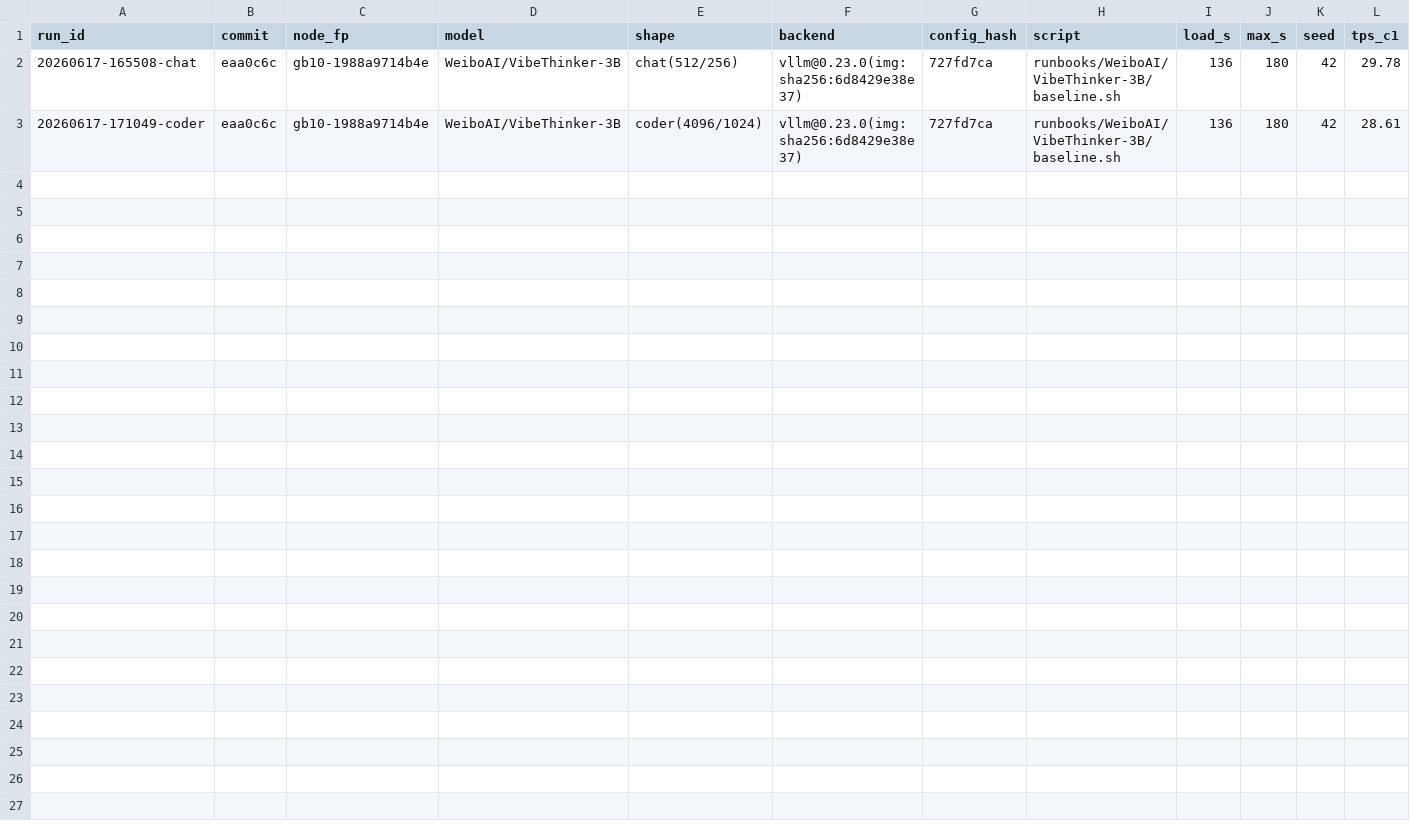
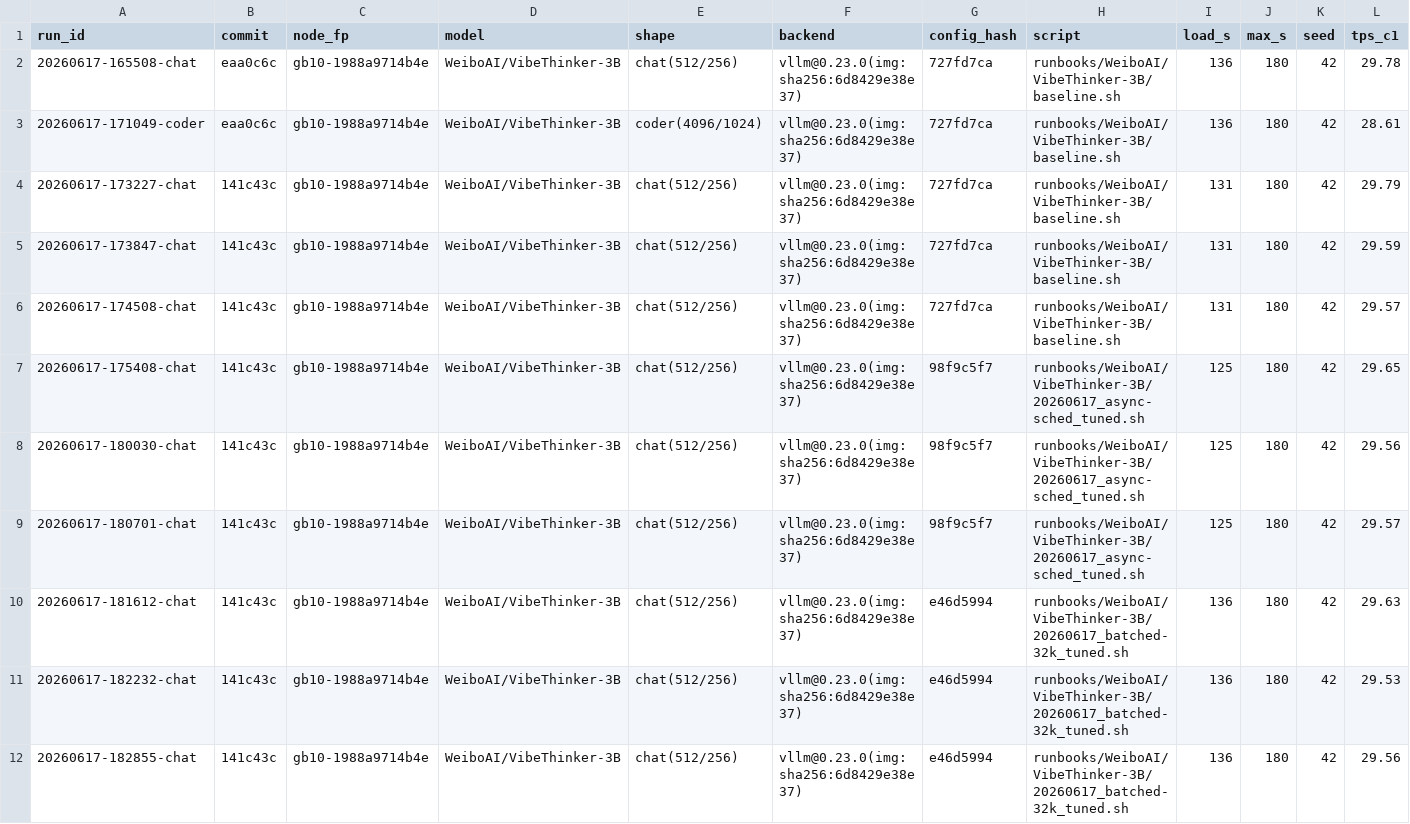
Before and after one commit to josephkern/autohomelab, a TSV file: results/gb10-1988a9714b4e/WeiboAI/VibeThinker-3B/results.tsv, drawn as a sheet; only a part is shown; rows hold the shown columns only; the diff names each change by its address in the sheet, - before the commit and + after, or states it on an @@ line.

Commit message:
vibethinker tune queue: ablation results + report

```diff
--- a/results/gb10-1988a9714b4e/WeiboAI/VibeThinker-3B/results.tsv
+++ b/results/gb10-1988a9714b4e/WeiboAI/VibeThinker-3B/results.tsv
+row 4: 20260617-173227-chat | 141c43c | gb10-1988a9714b4e | WeiboAI/VibeThinker-3B | chat(512/256) | vllm@0.23.0(img:sha256:6d8429e38e37) | 727fd7ca | runbooks/WeiboAI/VibeThinker-3B/baseline.sh | 131 | 180 | 42 | 29.79
+row 5: 20260617-173847-chat | 141c43c | gb10-1988a9714b4e | WeiboAI/VibeThinker-3B | chat(512/256) | vllm@0.23.0(img:sha256:6d8429e38e37) | 727fd7ca | runbooks/WeiboAI/VibeThinker-3B/baseline.sh | 131 | 180 | 42 | 29.59
+row 6: 20260617-174508-chat | 141c43c | gb10-1988a9714b4e | WeiboAI/VibeThinker-3B | chat(512/256) | vllm@0.23.0(img:sha256:6d8429e38e37) | 727fd7ca | runbooks/WeiboAI/VibeThinker-3B/baseline.sh | 131 | 180 | 42 | 29.57
+row 7: 20260617-175408-chat | 141c43c | gb10-1988a9714b4e | WeiboAI/VibeThinker-3B | chat(512/256) | vllm@0.23.0(img:sha256:6d8429e38e37) | 98f9c5f7 | runbooks/WeiboAI/VibeThinker-3B/20260617_async-sched_tuned.sh | 125 | 180 | 42 | 29.65
+row 8: 20260617-180030-chat | 141c43c | gb10-1988a9714b4e | WeiboAI/VibeThinker-3B | chat(512/256) | vllm@0.23.0(img:sha256:6d8429e38e37) | 98f9c5f7 | runbooks/WeiboAI/VibeThinker-3B/20260617_async-sched_tuned.sh | 125 | 180 | 42 | 29.56
+row 9: 20260617-180701-chat | 141c43c | gb10-1988a9714b4e | WeiboAI/VibeThinker-3B | chat(512/256) | vllm@0.23.0(img:sha256:6d8429e38e37) | 98f9c5f7 | runbooks/WeiboAI/VibeThinker-3B/20260617_async-sched_tuned.sh | 125 | 180 | 42 | 29.57
+row 10: 20260617-181612-chat | 141c43c | gb10-1988a9714b4e | WeiboAI/VibeThinker-3B | chat(512/256) | vllm@0.23.0(img:sha256:6d8429e38e37) | e46d5994 | runbooks/WeiboAI/VibeThinker-3B/20260617_batched-32k_tuned.sh | 136 | 180 | 42 | 29.63
+row 11: 20260617-182232-chat | 141c43c | gb10-1988a9714b4e | WeiboAI/VibeThinker-3B | chat(512/256) | vllm@0.23.0(img:sha256:6d8429e38e37) | e46d5994 | runbooks/WeiboAI/VibeThinker-3B/20260617_batched-32k_tuned.sh | 136 | 180 | 42 | 29.53
+row 12: 20260617-182855-chat | 141c43c | gb10-1988a9714b4e | WeiboAI/VibeThinker-3B | chat(512/256) | vllm@0.23.0(img:sha256:6d8429e38e37) | e46d5994 | runbooks/WeiboAI/VibeThinker-3B/20260617_batched-32k_tuned.sh | 136 | 180 | 42 | 29.56
```
Also changed, not shown: 1 other file.
